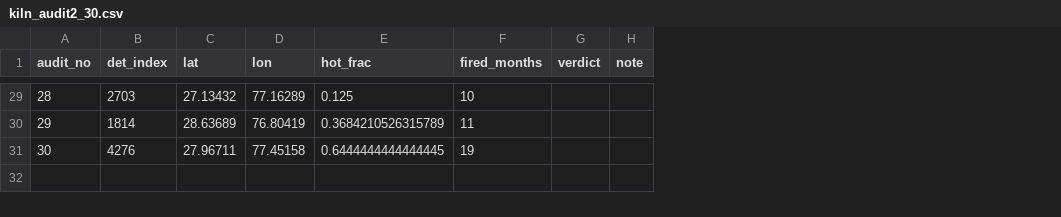
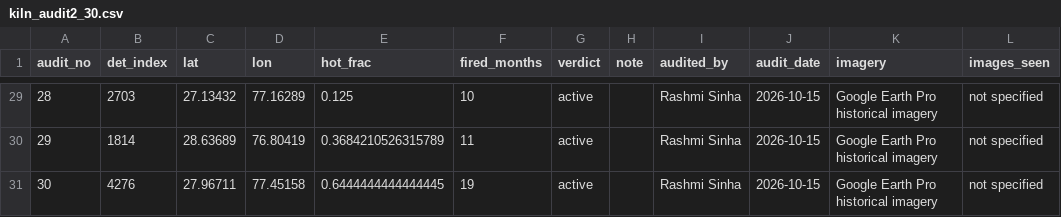
Before and after one commit to rashmi049-clutch/kilnwatch, a CSV file: outputs/tables/kiln_audit2_30.csv, drawn as a sheet; only a part is shown, gaps mark what is left out; the diff covers the shown part only; the diff names each change by its address in the sheet, - before the commit and + after, or states it on an @@ line.

```diff
--- a/outputs/tables/kiln_audit2_30.csv
+++ b/outputs/tables/kiln_audit2_30.csv
+column I (audited_by), rows 29-31: all Rashmi Sinha
+column J (audit_date), rows 29-31: all 2026-10-15
+column K (imagery), rows 29-31: all Google Earth Pro historical imagery
+column L (images_seen), rows 29-31: all not specified
-G29:G31 (verdict): (empty)
+G29:G31 (verdict): active
```
Also changed, not shown: 39 edited cells elsewhere in this file, outputs/tables/kiln_audit_25.csv, 5 other files.
